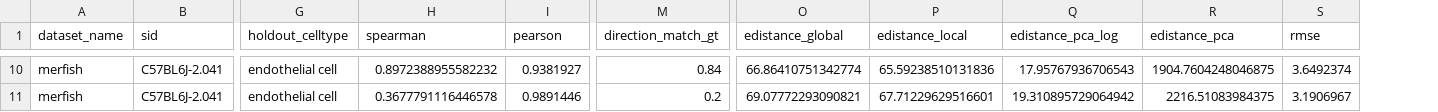
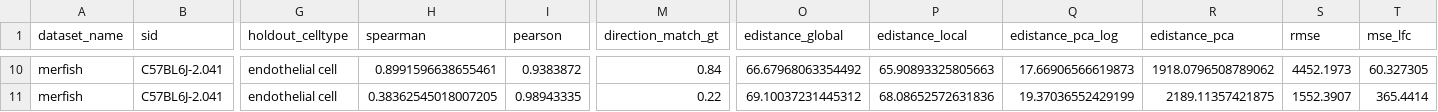
Before and after one commit to PMBio/cellina-reproducibility, a CSV file: results/mintflow_merfish/mintflow_C57BL6J-2.041.csv, drawn as a sheet; only a part is shown, gaps mark what is left out; the diff covers the shown part only; the diff names each change by its address in the sheet, - before the commit and + after, or states it on an @@ line.

```diff
--- a/results/mintflow_merfish/mintflow_C57BL6J-2.041.csv
+++ b/results/mintflow_merfish/mintflow_C57BL6J-2.041.csv
+column T (mse_lfc), rows 10-11: 60.327305 | 365.4414
-H10 (spearman): 0.8972388955582232
+H10 (spearman): 0.8991596638655461
-I10 (pearson): 0.9381927
+I10 (pearson): 0.9383872
-O10 (edistance_global): 66.86410751342774
+O10 (edistance_global): 66.67968063354492
-P10 (edistance_local): 65.59238510131836
+P10 (edistance_local): 65.90893325805663
-Q10 (edistance_pca_log): 17.95767936706543
+Q10 (edistance_pca_log): 17.66906566619873
-R10 (edistance_pca): 1904.7604248046875
+R10 (edistance_pca): 1918.0796508789062
-S10 (rmse): 3.6492374
+S10 (rmse): 4452.1973
-H11 (spearman): 0.3677791116446578
+H11 (spearman): 0.38362545018007205
-I11 (pearson): 0.9891446
+I11 (pearson): 0.98943335
-M11 (direction_match_gt): 0.2
+M11 (direction_match_gt): 0.22
-O11 (edistance_global): 69.07772293090821
+O11 (edistance_global): 69.10037231445312
-P11 (edistance_local): 67.71229629516601
+P11 (edistance_local): 68.08652572631836
-Q11 (edistance_pca_log): 19.310895729064942
+Q11 (edistance_pca_log): 19.37036552429199
-R11 (edistance_pca): 2216.51083984375
+R11 (edistance_pca): 2189.11357421875
-S11 (rmse): 3.1906967
+S11 (rmse): 1552.3907
```
Also changed, not shown: 61 edited cells elsewhere in this file, results/loo_cellina_merfish_DEG_50_pert.csv, results/loo_spatialprop_merfish_DEG_50.csv, 13 other files.
